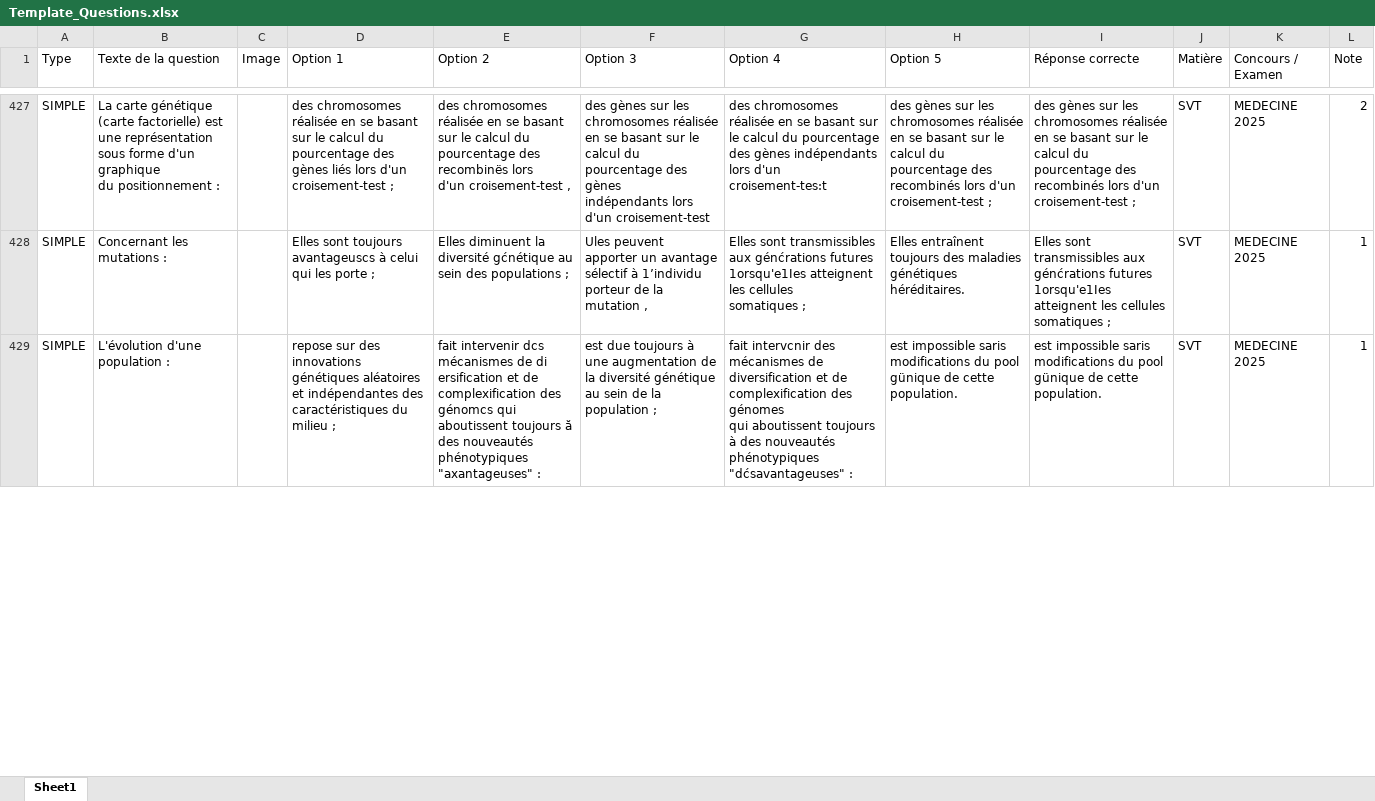
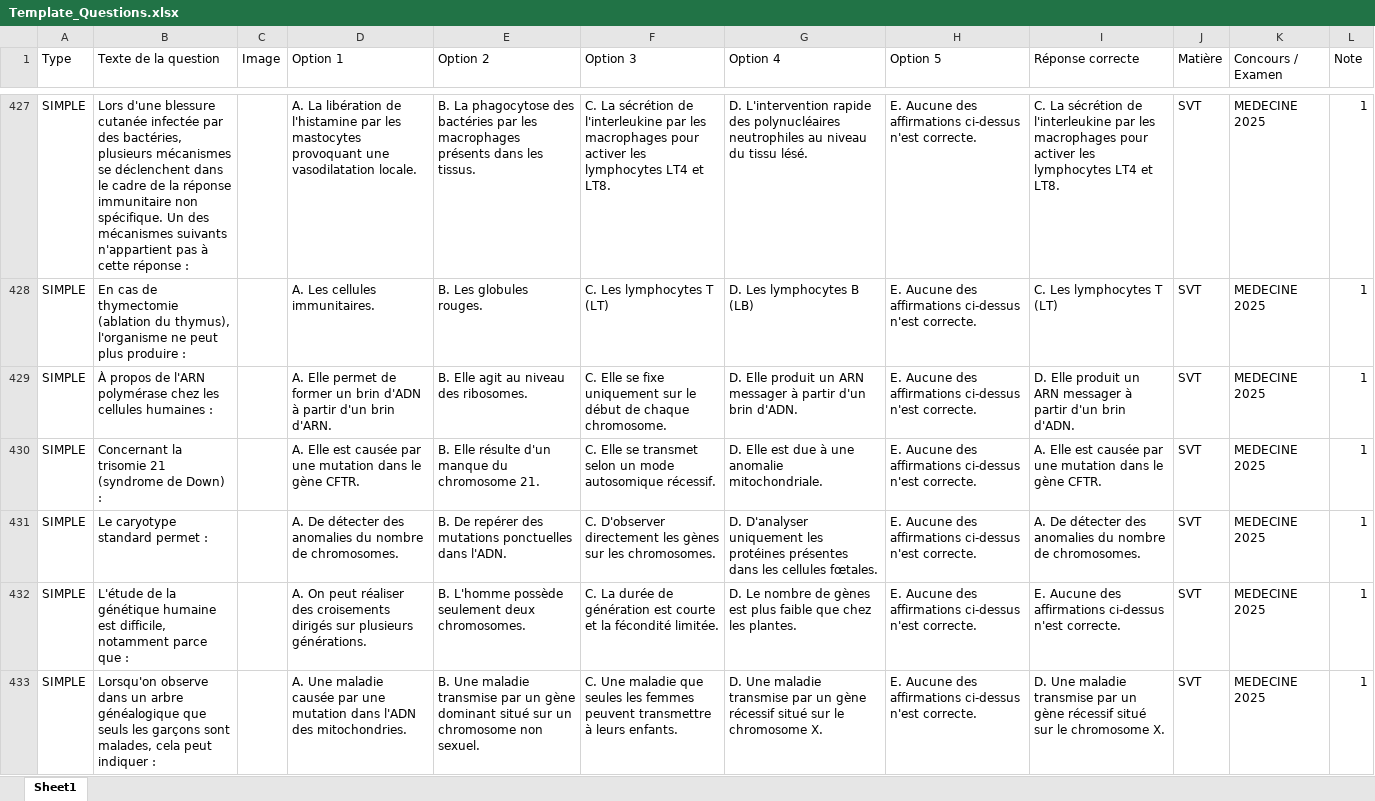
Before and after one commit to moulaycherif/MED-CONTEST, an Excel workbook: Template_Questions.xlsx, sheet Sheet1, drawn as a sheet; only a part is shown, gaps mark what is left out; values as stored, in another font and other column widths than the file's, no cell formats; addresses are those after the commit; ↵ is a line break in a cell; the diff covers the shown part only; the diff names each change by its address in the sheet, - before the commit and + after, or states it on an @@ line.

```diff
--- a/Template_Questions.xlsx (sheet Sheet1)
+++ b/Template_Questions.xlsx (sheet Sheet1)
-B427 (Texte de la question): La carte génétique (carte factorielle) est une représentation sous forme d'un graphique ↵ du positionnement :
+B427 (Texte de la question): Lors d'une blessure cutanée infectée par des bactéries, plusieurs mécanismes se déclenchent dans le cadre de la réponse immunitaire non spécifique. Un des mécanismes suivants n'appartient pas à cette réponse :
-D427 (Option 1): des chromosomes réalisée en se basant sur le calcul du pourcentage des gènes liés lors d'un ↵ croisement-test ;
+D427 (Option 1): A. La libération de l'histamine par les mastocytes provoquant une vasodilatation locale.
-E427 (Option 2): des chromosomes réalisée en se basant sur le calcul du pourcentage des recombinës lors ↵ d'un croisement-test ,
+E427 (Option 2): B. La phagocytose des bactéries par les macrophages présents dans les tissus.
-F427 (Option 3): des gènes sur les chromosomes réalisée en se basant sur le calcul du pourcentage des gènes ↵ indépendants lors d'un croisement-test
+F427 (Option 3): C. La sécrétion de l'interleukine par les macrophages pour activer les lymphocytes LT4 et LT8.
-G427 (Option 4): des chromosomes réalisée en se basant sur le calcul du pourcentage des gènes indépendants ↵ lors d'un croisement-tes:t
+G427 (Option 4): D. L'intervention rapide des polynucléaires neutrophiles au niveau du tissu lésé.
-H427 (Option 5): des gènes sur les chromosomes réalisée en se basant sur le calcul du pourcentage des ↵ recombinés lors d'un croisement-test ;
+H427 (Option 5): E. Aucune des affirmations ci-dessus n'est correcte.
-I427 (Réponse correcte): des gènes sur les chromosomes réalisée en se basant sur le calcul du pourcentage des ↵ recombinés lors d'un croisement-test ;
+I427 (Réponse correcte): C. La sécrétion de l'interleukine par les macrophages pour activer les lymphocytes LT4 et LT8.
-L427 (Note): 2
+L427 (Note): 1
+row 428: SIMPLE | En cas de thymectomie (ablation du thymus), l'organisme ne peut plus produire : |  | A. Les cellules immunitaires. | B. Les globules rouges. | C. Les lymphocytes T (LT) | D. Les lymphocytes B (LB) | E. Aucune des affirmations ci-dessus n'est correcte. | C. Les lymphocytes T (LT) | SVT | MEDECINE 2025 | 1
+row 429: SIMPLE | À propos de l'ARN polymérase chez les cellules humaines : |  | A. Elle permet de former un brin d'ADN à partir d'un brin d'ARN. | B. Elle agit au niveau des ribosomes. | C. Elle se fixe uniquement sur le début de chaque chromosome. | D. Elle produit un ARN messager à partir d'un brin d'ADN. | E. Aucune des affirmations ci-dessus n'est correcte. | D. Elle produit un ARN messager à partir d'un brin d'ADN. | SVT | MEDECINE 2025 | 1
-B430 (Texte de la question): Concernant les mutations :
+B430 (Texte de la question): Concernant la trisomie 21 (syndrome de Down) :
-D430 (Option 1): Elles sont toujours avantageuscs à celui qui les porte ;
+D430 (Option 1): A. Elle est causée par une mutation dans le gène CFTR.
-E430 (Option 2): Elles diminuent la diversité gćnétique au sein des populations ;
+E430 (Option 2): B. Elle résulte d'un manque du chromosome 21.
-F430 (Option 3): Ules peuvent apporter un avantage sélectif à 1’individu porteur de la mutation ,
+F430 (Option 3): C. Elle se transmet selon un mode autosomique récessif.
-G430 (Option 4): Elles sont transmissibles aux génćrations futures 1orsqu'e1Ies atteignent les cellules ↵ somatiques ;
+G430 (Option 4): D. Elle est due à une anomalie mitochondriale.
-H430 (Option 5): Elles entraînent toujours des maladies génétiques héréditaires.
+H430 (Option 5): E. Aucune des affirmations ci-dessus n'est correcte.
-I430 (Réponse correcte): Elles sont transmissibles aux génćrations futures 1orsqu'e1Ies atteignent les cellules ↵ somatiques ;
+I430 (Réponse correcte): A. Elle est causée par une mutation dans le gène CFTR.
+row 431: SIMPLE | Le caryotype standard permet : |  | A. De détecter des anomalies du nombre de chromosomes. | B. De repérer des mutations ponctuelles dans l'ADN. | C. D'observer directement les gènes sur les chromosomes. | D. D'analyser uniquement les protéines présentes dans les cellules fœtales. | E. Aucune des affirmations ci-dessus n'est correcte. | A. De détecter des anomalies du nombre de chromosomes. | SVT | MEDECINE 2025 | 1
+row 432: SIMPLE | L'étude de la génétique humaine est difficile, notamment parce que : |  | A. On peut réaliser des croisements dirigés sur plusieurs générations. | B. L'homme possède seulement deux chromosomes. | C. La durée de génération est courte et la fécondité limitée. | D. Le nombre de gènes est plus faible que chez les plantes. | E. Aucune des affirmations ci-dessus n'est correcte. | E. Aucune des affirmations ci-dessus n'est correcte. | SVT | MEDECINE 2025 | 1
-B433 (Texte de la question): L'évolution d'une population :
+B433 (Texte de la question): Lorsqu'on observe dans un arbre généalogique que seuls les garçons sont malades, cela peut indiquer :
-D433 (Option 1): repose sur des innovations génétiques aléatoires et indépendantes des caractéristiques du ↵ milieu ;
+D433 (Option 1): A. Une maladie causée par une mutation dans l'ADN des mitochondries.
-E433 (Option 2): fait intervenir dcs mécanismes de di ersification et de complexification des génomcs qui ↵ aboutissent toujours ă des nouveautés phénotypiques "axantageuses" :
+E433 (Option 2): B. Une maladie transmise par un gène dominant situé sur un chromosome non sexuel.
-F433 (Option 3): est due toujours à une augmentation de la diversité génétique au sein de la population ;
+F433 (Option 3): C. Une maladie que seules les femmes peuvent transmettre à leurs enfants.
-G433 (Option 4): fait intervcnir des mécanismes de diversification et de complexification des génomes ↵ qui aboutissent toujours à des nouveautés phénotypiques "dćsavantageuses" :
+G433 (Option 4): D. Une maladie transmise par un gène récessif situé sur le chromosome X.
-H433 (Option 5): est impossible saris modifications du pool günique de cette population.
+H433 (Option 5): E. Aucune des affirmations ci-dessus n'est correcte.
-I433 (Réponse correcte): est impossible saris modifications du pool günique de cette population.
+I433 (Réponse correcte): D. Une maladie transmise par un gène récessif situé sur le chromosome X.
```
Also changed, not shown: 7 added rows, 20 removed rows and 155 edited cells elsewhere in this sheet, cell formats, 4 other files.
